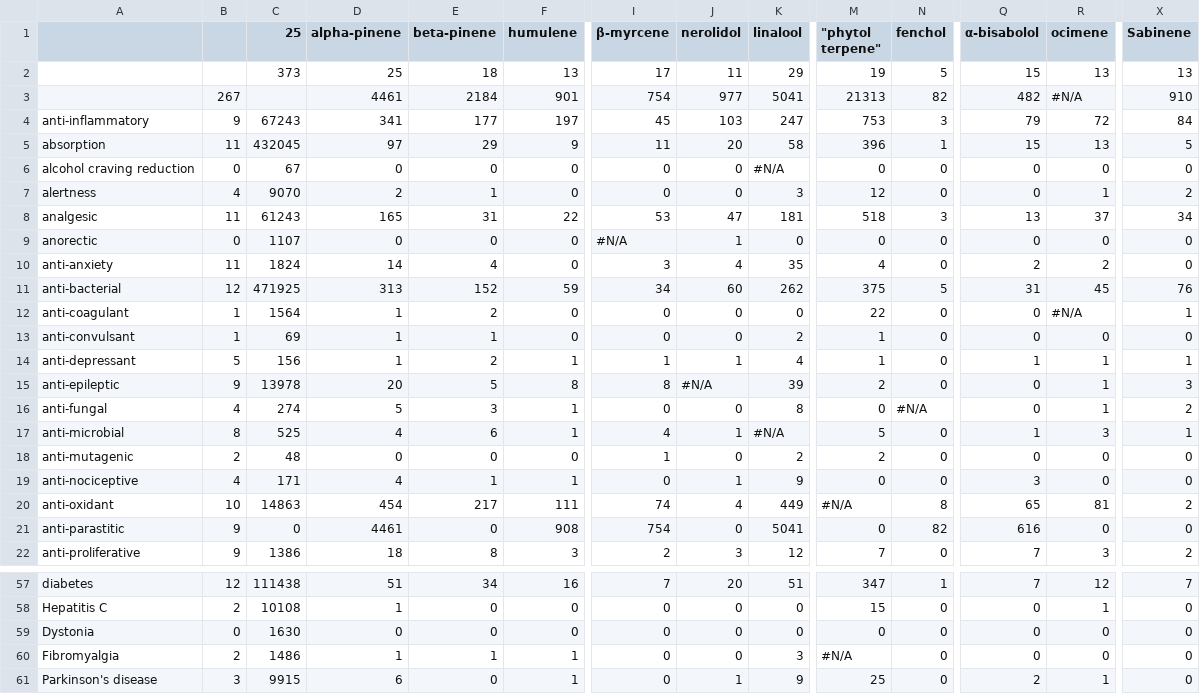
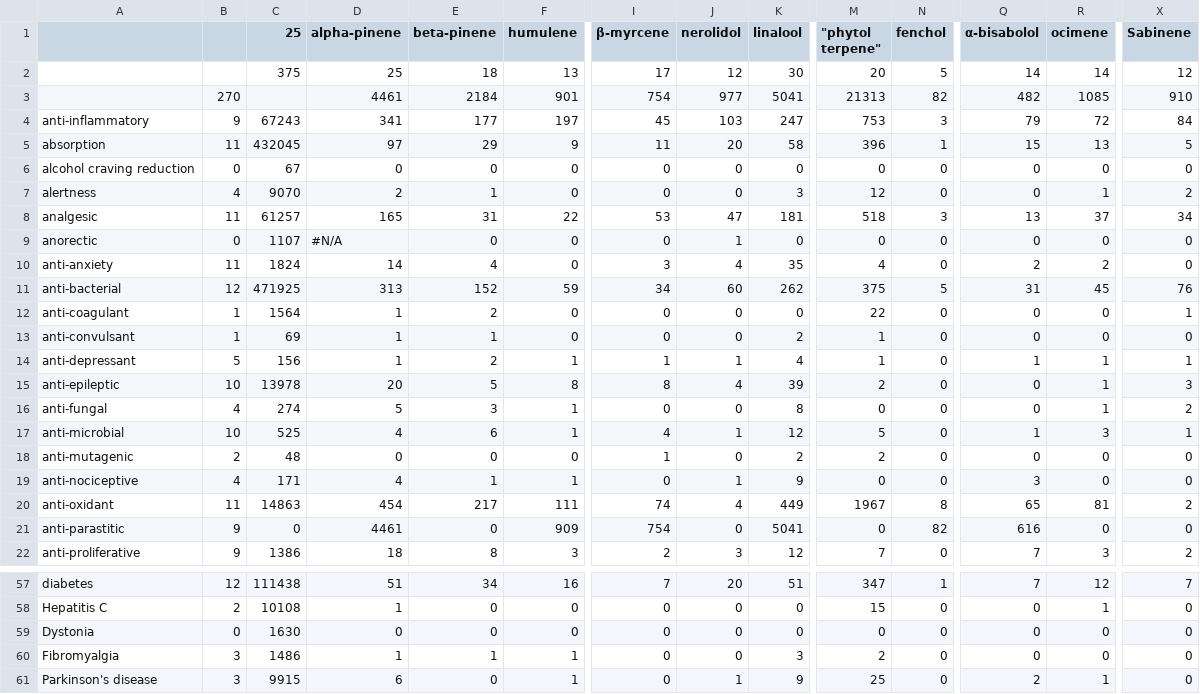
Before and after one commit to Terpedia/terpmed, a CSV file: data/results.csv, drawn as a sheet; only a part is shown, gaps mark what is left out; the diff covers the shown part only; the diff names each change by its address in the sheet, - before the commit and + after, or states it on an @@ line.

```diff
--- a/data/results.csv
+++ b/data/results.csv
-C2 (25): 373
+C2 (25): 375
-J2 (nerolidol): 11
+J2 (nerolidol): 12
-K2 (linalool): 29
+K2 (linalool): 30
-M2 ("phytol terpene"): 19
+M2 ("phytol terpene"): 20
-Q2 (α-bisabolol): 15
+Q2 (α-bisabolol): 14
-R2 (ocimene): 13
+R2 (ocimene): 14
-X2 (Sabinene): 13
+X2 (Sabinene): 12
-B3: 267
+B3: 270
-R3 (ocimene): #N/A
+R3 (ocimene): 1085
-K6 (linalool): #N/A
+K6 (linalool): 0
-C8 (25): 61243
+C8 (25): 61257
-D9 (alpha-pinene): 0
+D9 (alpha-pinene): #N/A
-I9 (β-myrcene): #N/A
+I9 (β-myrcene): 0
-R12 (ocimene): #N/A
+R12 (ocimene): 0
-B15: 9
+B15: 10
-J15 (nerolidol): #N/A
+J15 (nerolidol): 4
-N16 (fenchol): #N/A
+N16 (fenchol): 0
-B17: 8
+B17: 10
-K17 (linalool): #N/A
+K17 (linalool): 12
-B20: 10
+B20: 11
-M20 ("phytol terpene"): #N/A
+M20 ("phytol terpene"): 1967
-F21 (humulene): 908
+F21 (humulene): 909
-B60: 2
+B60: 3
-M60 ("phytol terpene"): #N/A
+M60 ("phytol terpene"): 2
```
Also changed, not shown: 13 edited cells elsewhere in this file, public/results.csv, 2 other files.
